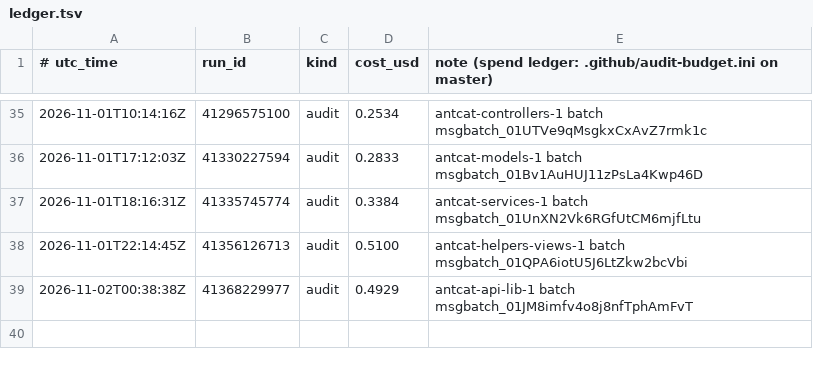
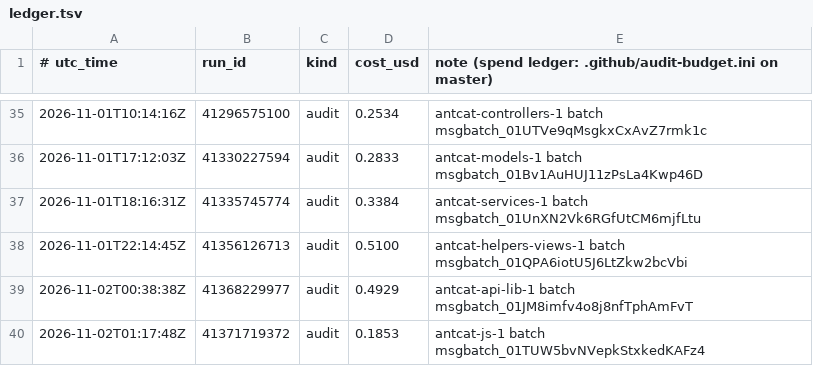
Before and after one commit to calacademy-research/antweb, a TSV file: ledger.tsv, drawn as a sheet; only a part is shown, gaps mark what is left out; the diff names each change by its address in the sheet, - before the commit and + after, or states it on an @@ line.

```diff
--- a/ledger.tsv
+++ b/ledger.tsv
+row 40: 2026-11-02T01:17:48Z | 41371719372 | audit | 0.1853 | antcat-js-1 batch msgbatch_01TUW5bvNVepkStxkedKAFz4
```
Also changed, not shown: 1 other file.
